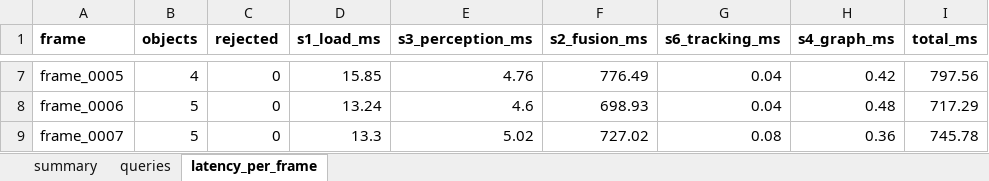
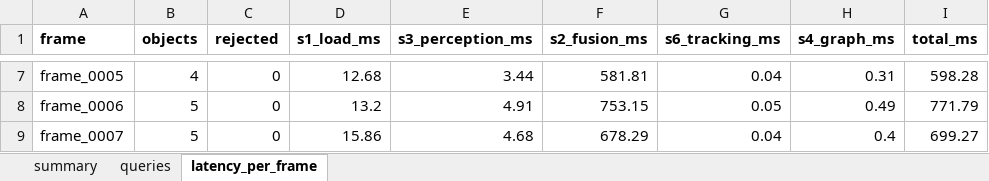
Before and after one commit to UZBLEADERRR/physical_ai_scene, an Excel workbook: outputs/evaluation/experiment_matrix.xlsx, sheet latency_per_frame, drawn as a sheet; only a part is shown, gaps mark what is left out; values as stored, in another font and other column widths than the file's, no borders; the diff covers the shown part only; the diff names each change by its address in the sheet, - before the commit and + after, or states it on an @@ line.

```diff
--- a/outputs/evaluation/experiment_matrix.xlsx (sheet latency_per_frame)
+++ b/outputs/evaluation/experiment_matrix.xlsx (sheet latency_per_frame)
-D7 (s1_load_ms): 15.85
+D7 (s1_load_ms): 12.68
-E7 (s3_perception_ms): 4.76
+E7 (s3_perception_ms): 3.44
-F7 (s2_fusion_ms): 776.49
+F7 (s2_fusion_ms): 581.81
-H7 (s4_graph_ms): 0.42
+H7 (s4_graph_ms): 0.31
-I7 (total_ms): 797.56
+I7 (total_ms): 598.28
-D8 (s1_load_ms): 13.24
+D8 (s1_load_ms): 13.2
-E8 (s3_perception_ms): 4.6
+E8 (s3_perception_ms): 4.91
-F8 (s2_fusion_ms): 698.93
+F8 (s2_fusion_ms): 753.15
-G8 (s6_tracking_ms): 0.04
+G8 (s6_tracking_ms): 0.05
-H8 (s4_graph_ms): 0.48
+H8 (s4_graph_ms): 0.49
-I8 (total_ms): 717.29
+I8 (total_ms): 771.79
-D9 (s1_load_ms): 13.3
+D9 (s1_load_ms): 15.86
-E9 (s3_perception_ms): 5.02
+E9 (s3_perception_ms): 4.68
-F9 (s2_fusion_ms): 727.02
+F9 (s2_fusion_ms): 678.29
-G9 (s6_tracking_ms): 0.08
+G9 (s6_tracking_ms): 0.04
-H9 (s4_graph_ms): 0.36
+H9 (s4_graph_ms): 0.4
-I9 (total_ms): 745.78
+I9 (total_ms): 699.27
```
Also changed, not shown: 29 edited cells elsewhere in this sheet, sheet queries, sheet summary, 18 other files.
